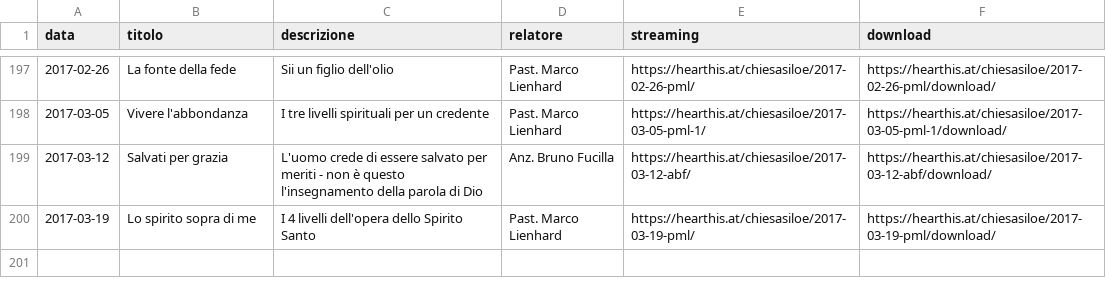
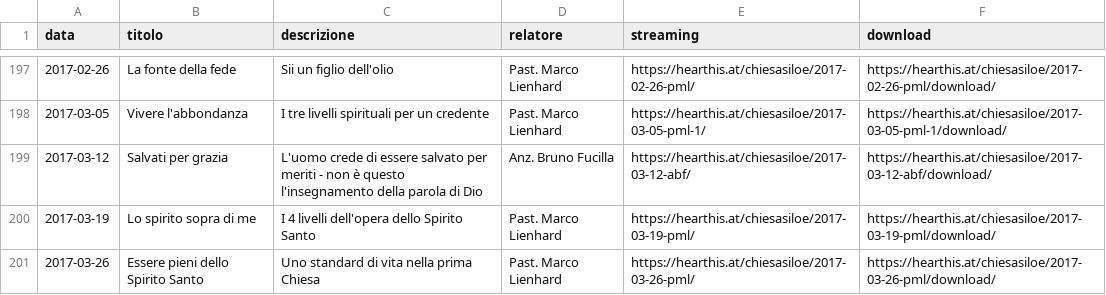
Before and after one commit to ChiesaSiloe/chiesasiloe.github.io, a CSV file: _data/sermons.csv, drawn as a sheet; only a part is shown, gaps mark what is left out; the diff names each change by its address in the sheet, - before the commit and + after, or states it on an @@ line.

Commit message:
dwad

```diff
--- a/_data/sermons.csv
+++ b/_data/sermons.csv
+row 201: 2017-03-26 | Essere pieni dello Spirito Santo | Uno standard di vita nella prima Chiesa | Past. Marco Lienhard | https://hearthis.at/chiesasiloe/2017-03-26-pml/ | https://hearthis.at/chiesasiloe/2017-03-26-pml/download/
```
